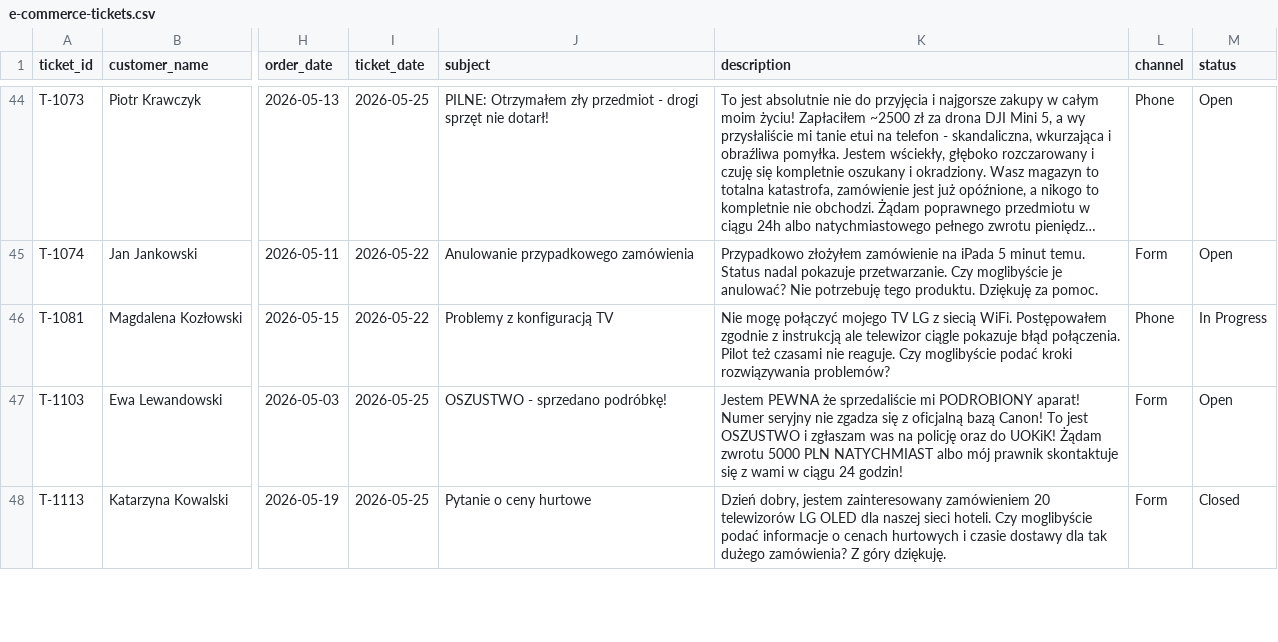
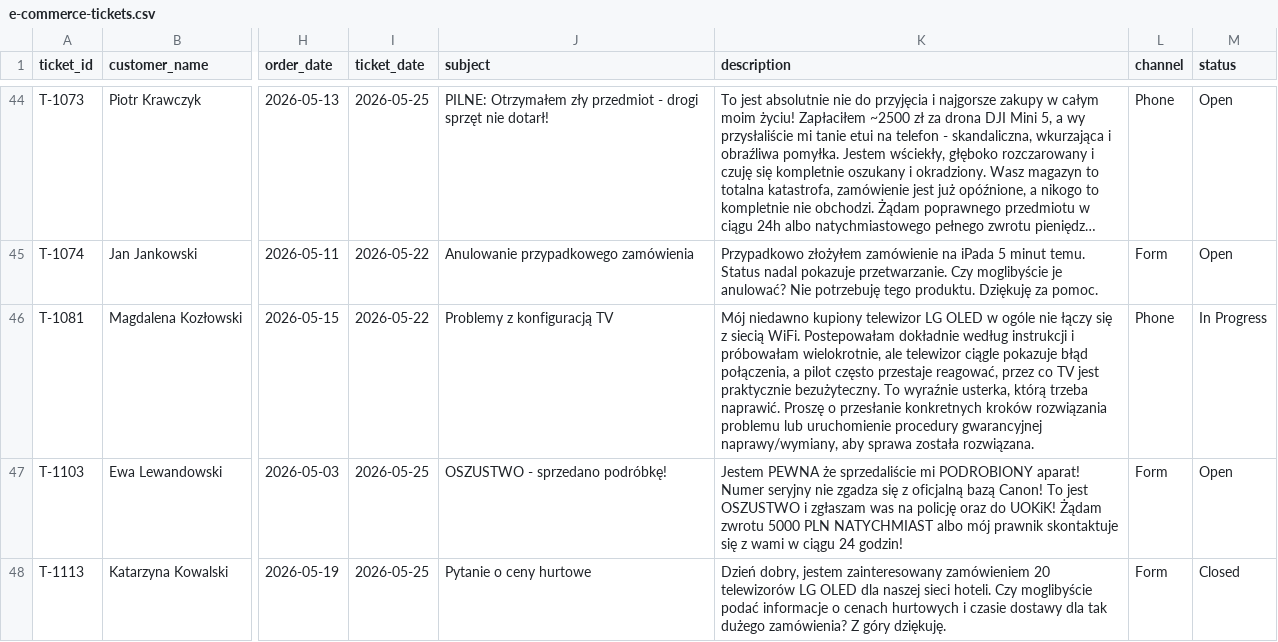
Before and after one commit to pawelwojkiewicz/token-optimalization-en, a CSV file: presentation/data/e-commerce-tickets.csv, drawn as a sheet; only a part is shown, gaps mark what is left out; long unchanged cells end in …; the diff names each change by its address in the sheet, - before the commit and + after, or states it on an @@ line.

```diff
--- a/presentation/data/e-commerce-tickets.csv
+++ b/presentation/data/e-commerce-tickets.csv
-K46 (description): Nie mogę połączyć mojego TV LG z siecią WiFi. Postępowałem zgodnie z instrukcją ale telewizor ciągle pokazuje błąd połączenia. Pilot też czasami nie reaguje. Czy moglibyście podać kroki rozwiązywania problemów?
+K46 (description): Mój niedawno kupiony telewizor LG OLED w ogóle nie łączy się z siecią WiFi. Postepowałam dokładnie według instrukcji i próbowałam wielokrotnie, ale telewizor ciągle pokazuje błąd połączenia, a pilot często przestaje reagować, przez co TV jest praktycznie bezużyteczny. To wyraźnie usterka, którą trzeba naprawić. Proszę o przesłanie konkretnych kroków rozwiązania problemu lub uruchomienie procedury gwarancyjnej naprawy/wymiany, aby sprawa została rozwiązana.
```
Also changed, not shown: presentation/data/e-commerce-tickets-en.csv, 24 other files.
